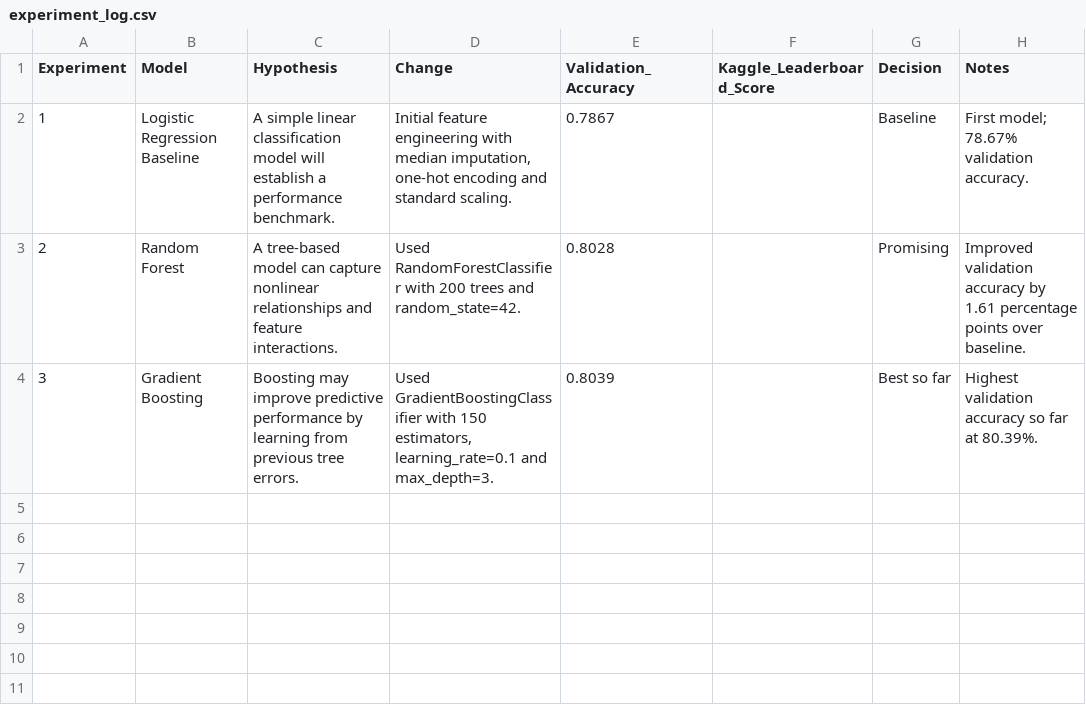
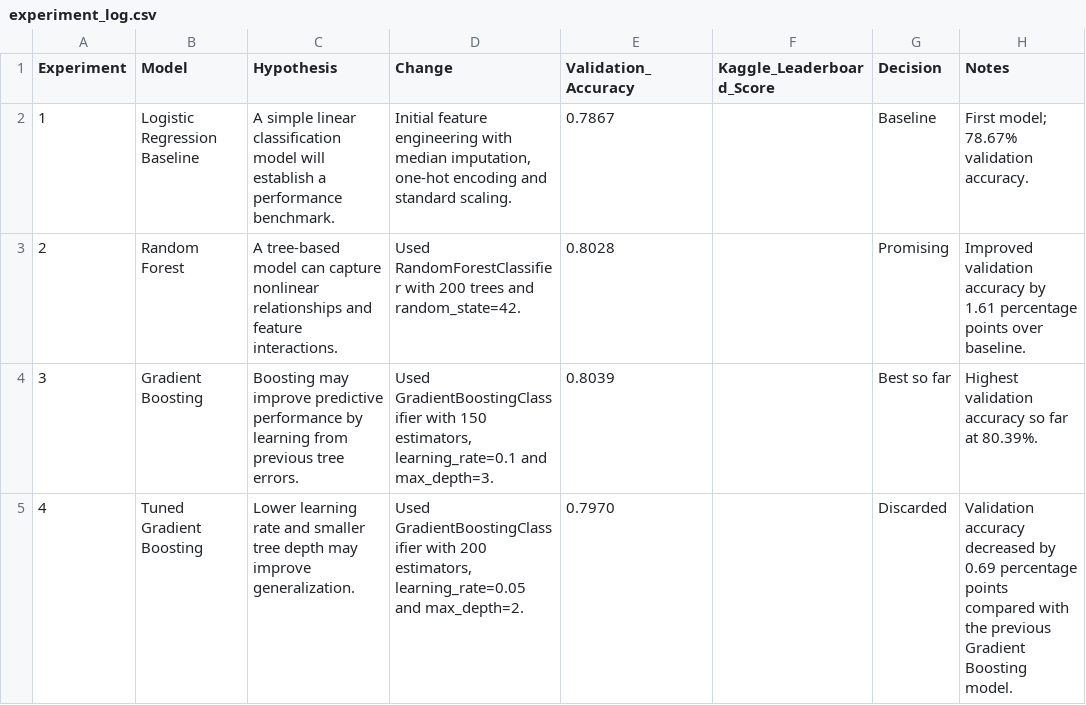
Before and after one commit to RudraPratapSingh10/crunchy-data-scientist-t4-rudra_ya_10, a CSV file: experiment_log.csv, drawn as a sheet.

Commit message:
Add tuned gradient boosting experiment

```diff
--- a/experiment_log.csv
+++ b/experiment_log.csv
@@ -4 +4,2 @@ Experiment,Model,Hypothesis,Change,Validation_Accuracy,Kaggle_Leaderboard_Score,
 3,Gradient Boosting,"Boosting may improve predictive performance by learning from previous tree errors.","Used GradientBoostingClassifier with 150 estimators, learning_rate=0.1 and max_depth=3.",0.8039,,"Best so far","Highest validation accuracy so far at 80.39%."
+4,Tuned Gradient Boosting,"Lower learning rate and smaller tree depth may improve generalization.","Used GradientBoostingClassifier with 200 estimators, learning_rate=0.05 and max_depth=2.",0.7970,,"Discarded","Validation accuracy decreased by 0.69 percentage points compared with the previous Gradient Boosting model."
```
Also changed, not shown: 1 other file.
